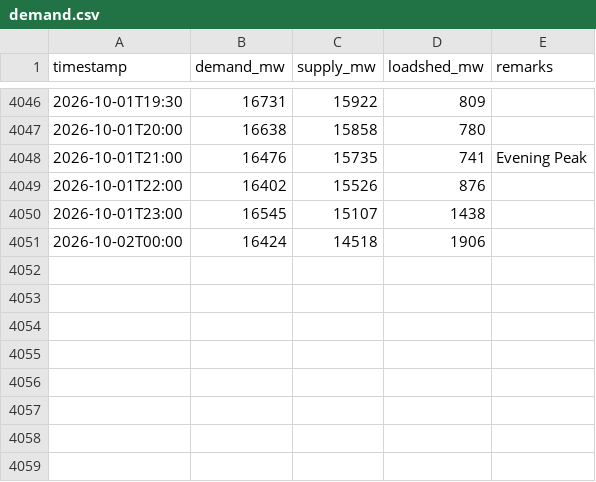
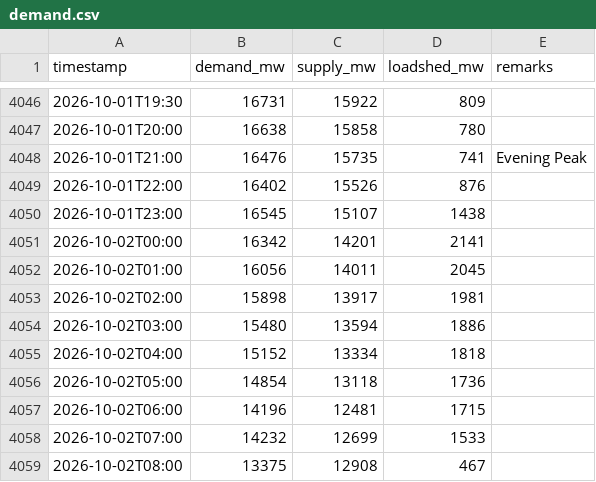
Before and after one commit to dhrupo/loadshedding-bd, a CSV file: data/demand.csv, drawn as a sheet; only a part is shown, gaps mark what is left out.

```diff
--- a/data/demand.csv
+++ b/data/demand.csv
@@ -4050,2 +4050,10 @@ timestamp,demand_mw,supply_mw,loadshed_mw,remarks
 2026-10-01T23:00,16545,15107,1438,
-2026-10-02T00:00,16424,14518,1906,
+2026-10-02T00:00,16342,14201,2141,
+2026-10-02T01:00,16056,14011,2045,
+2026-10-02T02:00,15898,13917,1981,
+2026-10-02T03:00,15480,13594,1886,
+2026-10-02T04:00,15152,13334,1818,
+2026-10-02T05:00,14854,13118,1736,
+2026-10-02T06:00,14196,12481,1715,
+2026-10-02T07:00,14232,12699,1533,
+2026-10-02T08:00,13375,12908,467,
```
Also changed, not shown: data/generation.csv, data/weather.csv, 2 other files.
